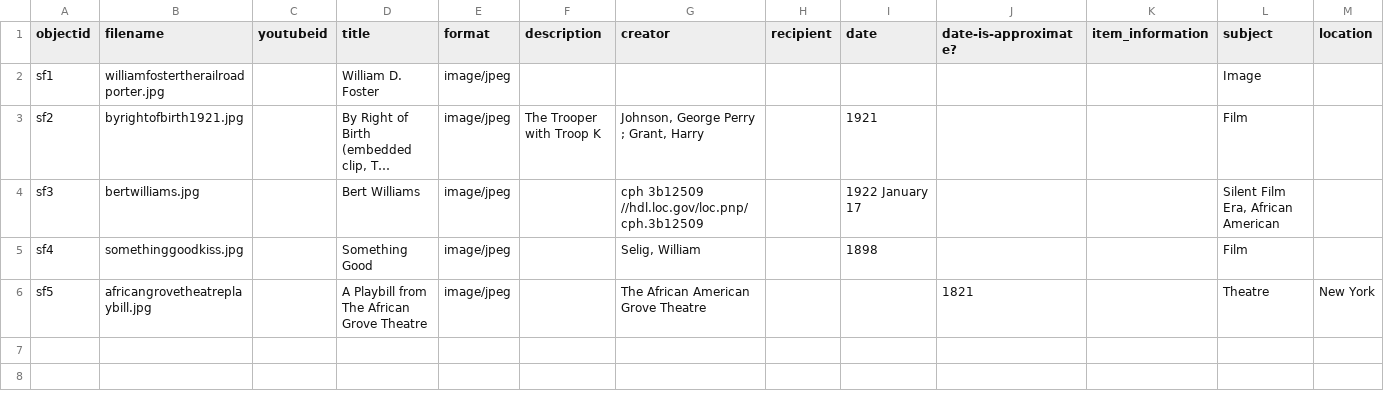
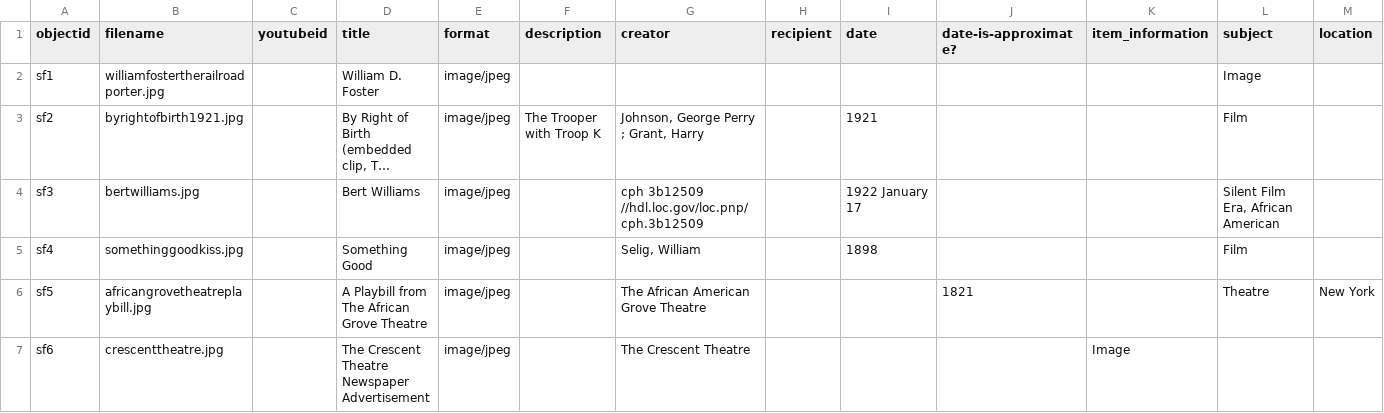
Before and after one commit to PhillipsA21/lis-690-de, a CSV file: _data/lis690digitalexhibit.csv, drawn as a sheet; only a part is shown; long unchanged cells end in …; rows hold the shown columns only; the diff names each change by its address in the sheet, - before the commit and + after, or states it on an @@ line.

Commit message:
Update lis690digitalexhibit.csv
added line 7

```diff
--- a/_data/lis690digitalexhibit.csv
+++ b/_data/lis690digitalexhibit.csv
+row 7: sf6 | crescenttheatre.jpg |  | The Crescent Theatre Newspaper Advertisement | image/jpeg |  | The Crescent Theatre |  |  |  | Image
```
